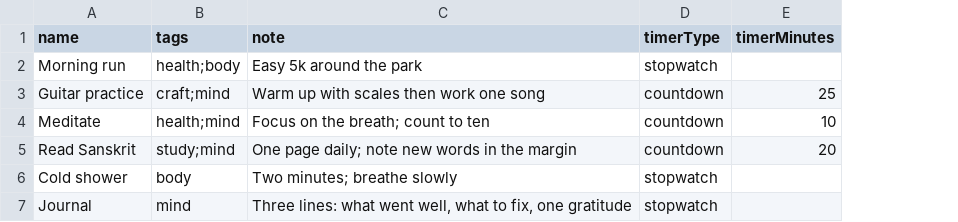
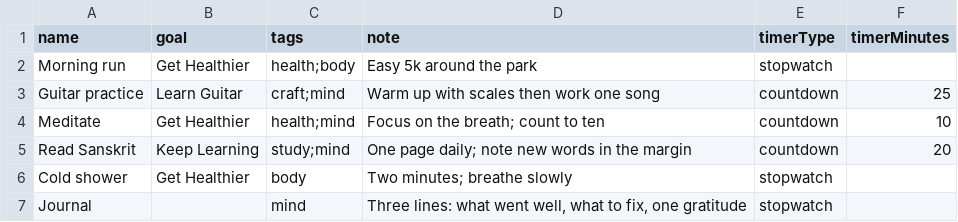
Before and after one commit to brijwanth/chronodo, a CSV file: sample-tasks.csv, drawn as a sheet; the diff names each change by its address in the sheet, - before the commit and + after, or states it on an @@ line.

Commit message:
Add goal-aware sharing and dial behavior

```diff
--- a/sample-tasks.csv
+++ b/sample-tasks.csv
+column B (goal), rows 2-6: Get Healthier | Learn Guitar | Get Healthier | Keep Learning | Get Healthier
```
Also changed, not shown: 5 other files.
